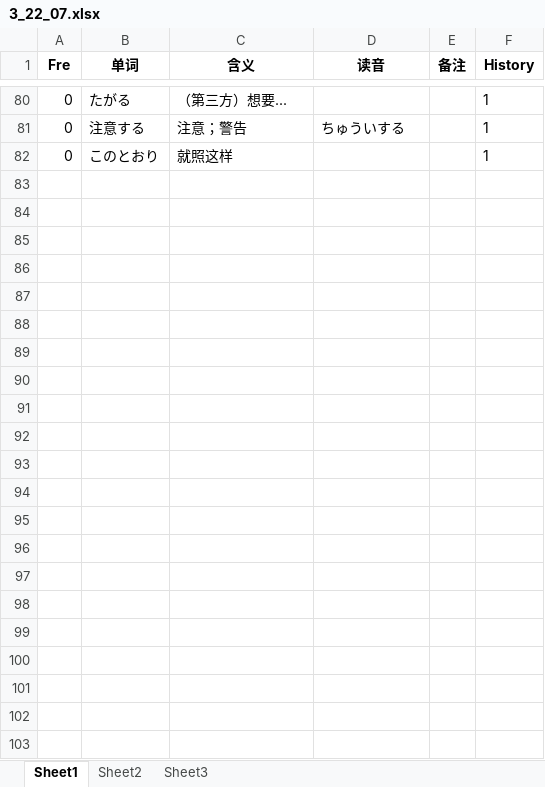
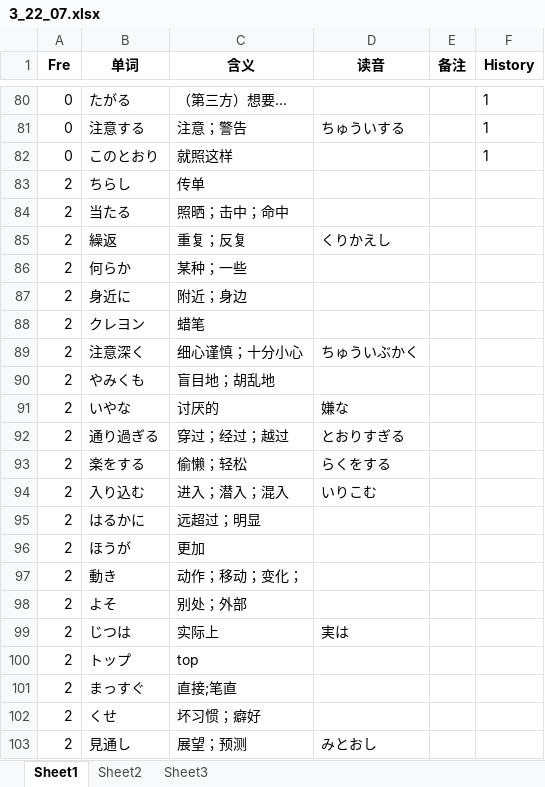
Before and after one commit to njxuxiao/2025_12, an Excel workbook: READING/3_22_07.xlsx, sheet Sheet1, drawn as a sheet; only a part is shown, gaps mark what is left out; values as stored, in another font and other column widths than the file's, no borders; the diff names each change by its address in the sheet, - before the commit and + after, or states it on an @@ line.

```diff
--- a/READING/3_22_07.xlsx (sheet Sheet1)
+++ b/READING/3_22_07.xlsx (sheet Sheet1)
+row 83: 2 | ちらし | 传单
+row 84: 2 | 当たる | 照晒；击中；命中
+row 85: 2 | 繰返 | 重复；反复 | くりかえし
+row 86: 2 | 何らか | 某种；一些
+row 87: 2 | 身近に | 附近；身边
+row 88: 2 | クレヨン | 蜡笔
+row 89: 2 | 注意深く | 细心谨慎；十分小心 | ちゅういぶかく
+row 90: 2 | やみくも | 盲目地；胡乱地
+row 91: 2 | いやな | 讨厌的 | 嫌な
+row 92: 2 | 通り過ぎる | 穿过；经过；越过 | とおりすぎる
+row 93: 2 | 楽をする | 偷懒；轻松 | らくをする
+row 94: 2 | 入り込む | 进入；潜入；混入 | いりこむ
+row 95: 2 | はるかに | 远超过；明显
+row 96: 2 | ほうが | 更加
+row 97: 2 | 動き | 动作；移动；变化；
+row 98: 2 | よそ | 别处；外部
+row 99: 2 | じつは | 实际上 | 実は
+row 100: 2 | トップ | top
+row 101: 2 | まっすぐ | 直接;笔直
+row 102: 2 | くせ | 坏习惯；癖好
+row 103: 2 | 見通し | 展望；预测 | みとおし
```
Also changed, not shown: READING/1_21_07.xlsx, READING/2_22_12.xlsx, 7 other files.
